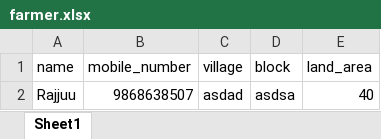
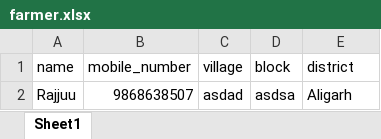
Before and after one commit to abhisektomar1/fpo-web, an Excel workbook: public/sample/farmer.xlsx, sheet Sheet1, drawn as a sheet; values as stored, in another font and other column widths than the file's, no borders; the diff names each change by its address in the sheet, - before the commit and + after, or states it on an @@ line.

```diff
--- a/public/sample/farmer.xlsx (sheet Sheet1)
+++ b/public/sample/farmer.xlsx (sheet Sheet1)
-E1: land_area
+E1: district
-E2 (district): 40
+E2 (district): Aligarh
```
Also changed, not shown: 9 other files.
